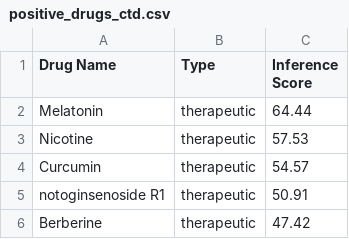
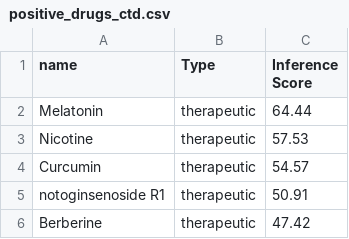
Before and after one commit to hanqian258/drug-disease-interaction, a CSV file: 00_Raw_Data/positive_drugs_ctd.csv, drawn as a sheet; only a part is shown.

Commit message:
Update header and retain drug data in CSV

```diff
--- a/00_Raw_Data/positive_drugs_ctd.csv
+++ b/00_Raw_Data/positive_drugs_ctd.csv
@@ -1,2 +1,2 @@
-Drug Name,Type,Inference Score
+name,Type,Inference Score
 Melatonin,therapeutic,64.44
```
